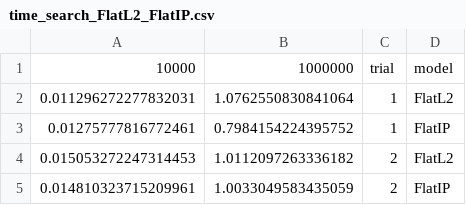
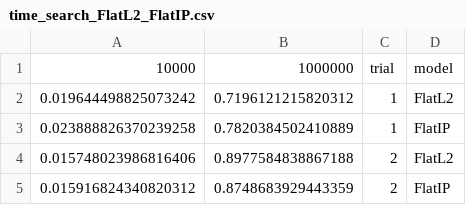
Before and after one commit to tomo-Y2002/faiss-tutorial, a CSV file: data/csv/time_search_FlatL2_FlatIP.csv, drawn as a sheet.

```diff
--- a/data/csv/time_search_FlatL2_FlatIP.csv
+++ b/data/csv/time_search_FlatL2_FlatIP.csv
@@ -1,5 +1,5 @@
 10000,1000000,trial,model
-0.011296272277832031,1.0762550830841064,1,FlatL2
-0.01275777816772461,0.7984154224395752,1,FlatIP
-0.015053272247314453,1.0112097263336182,2,FlatL2
-0.014810323715209961,1.0033049583435059,2,FlatIP
+0.019644498825073242,0.7196121215820312,1,FlatL2
+0.023888826370239258,0.7820384502410889,1,FlatIP
+0.015748023986816406,0.8977584838867188,2,FlatL2
+0.015916824340820312,0.8748683929443359,2,FlatIP
```
Also changed, not shown: data/csv/time_add_FlatL2_FlatIP.csv, 22 other files.
